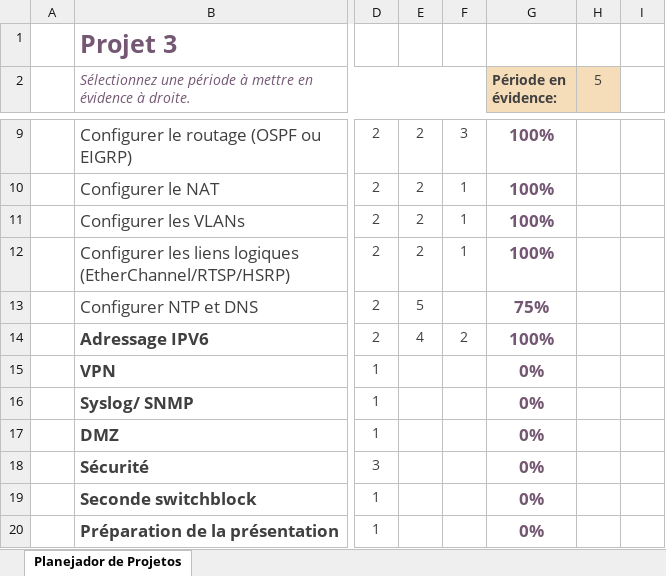
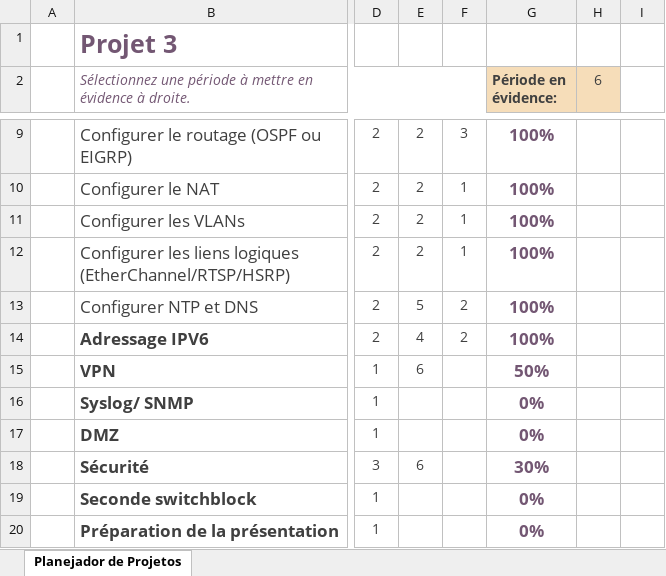
Before and after one commit to tayanateles/projet-three, an Excel workbook: Gantt_projet_3.xlsx, sheet Planejador de Projetos, drawn as a sheet; only a part is shown, gaps mark what is left out; values as stored, in another font and other column widths than the file's, no borders; conditional formats not drawn; the diff names each change by its address in the sheet, - before the commit and + after, or states it on an @@ line.

Commit message:
Add files via upload

```diff
--- a/Gantt_projet_3.xlsx (sheet Planejador de Projetos)
+++ b/Gantt_projet_3.xlsx (sheet Planejador de Projetos)
-H2: 5
+H2: 6
-F13: (empty)
+F13: 2
-G13 (Période en évidence:): 75%
+G13 (Période en évidence:): 100%
-E15: (empty)
+E15: 6
-G15 (Période en évidence:): 0%
+G15 (Période en évidence:): 50%
-E18: (empty)
+E18: 6
-G18 (Période en évidence:): 0%
+G18 (Période en évidence:): 30%
```
